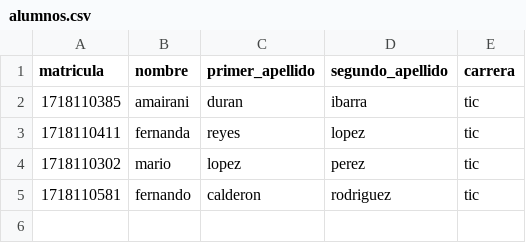
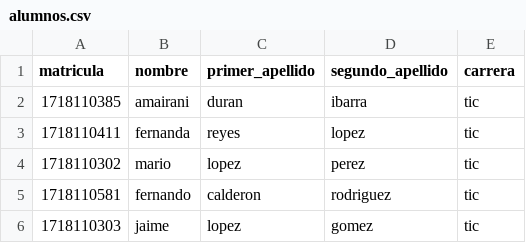
Before and after one commit to DMichelA/api_universidad, a CSV file: static/csv/alumnos.csv, drawn as a sheet; the diff names each change by its address in the sheet, - before the commit and + after, or states it on an @@ line.

```diff
--- a/static/csv/alumnos.csv
+++ b/static/csv/alumnos.csv
+row 6: 1718110303 | jaime | lopez | gomez | tic
```
Also changed, not shown: 3 other files.
